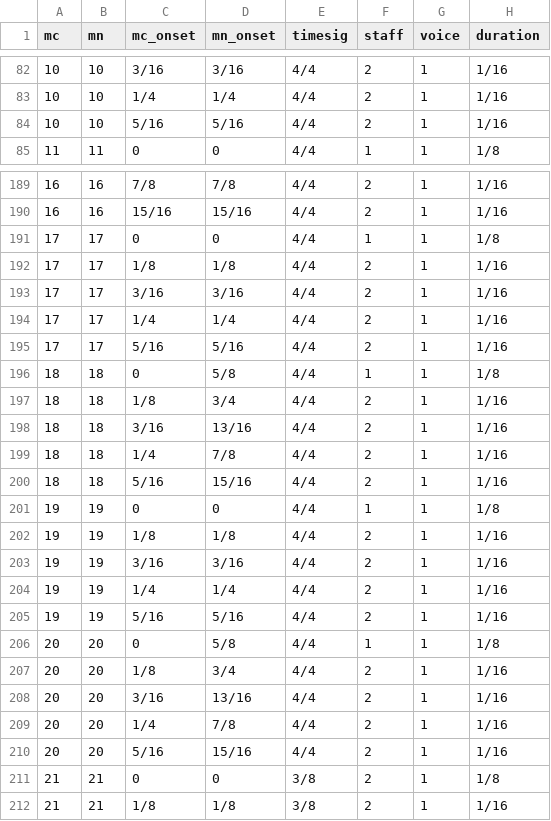
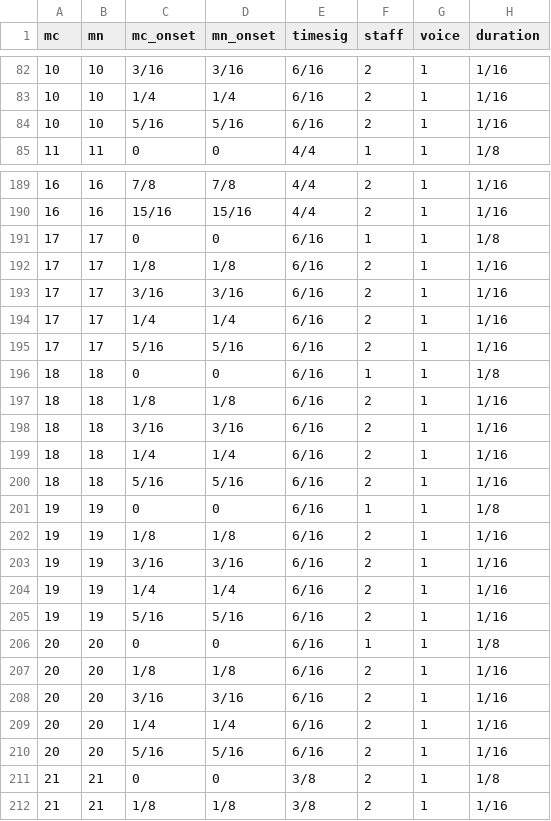
Before and after one commit to DCMLab/debussy, a TSV file: notes/l136-01_etudes_cinq.tsv, drawn as a sheet; only a part is shown, gaps mark what is left out; the diff covers the shown part only; the diff names each change by its address in the sheet, - before the commit and + after, or states it on an @@ line.

```diff
--- a/notes/l136-01_etudes_cinq.tsv
+++ b/notes/l136-01_etudes_cinq.tsv
-E82:E84 (timesig): 4/4
+E82:E84 (timesig): 6/16
-E191:E210 (timesig): 4/4
+E191:E210 (timesig): 6/16
-D196 (mn_onset): 5/8
+D196 (mn_onset): 0
-D197 (mn_onset): 3/4
+D197 (mn_onset): 1/8
-D198 (mn_onset): 13/16
+D198 (mn_onset): 3/16
-D199 (mn_onset): 7/8
+D199 (mn_onset): 1/4
-D200 (mn_onset): 15/16
+D200 (mn_onset): 5/16
-D206 (mn_onset): 5/8
+D206 (mn_onset): 0
-D207 (mn_onset): 3/4
+D207 (mn_onset): 1/8
-D208 (mn_onset): 13/16
+D208 (mn_onset): 3/16
-D209 (mn_onset): 7/8
+D209 (mn_onset): 1/4
-D210 (mn_onset): 15/16
+D210 (mn_onset): 5/16
```
Also changed, not shown: 37 edited cells elsewhere in this file, measures/l136-01_etudes_cinq.tsv, metadata.tsv, 1 other file.
